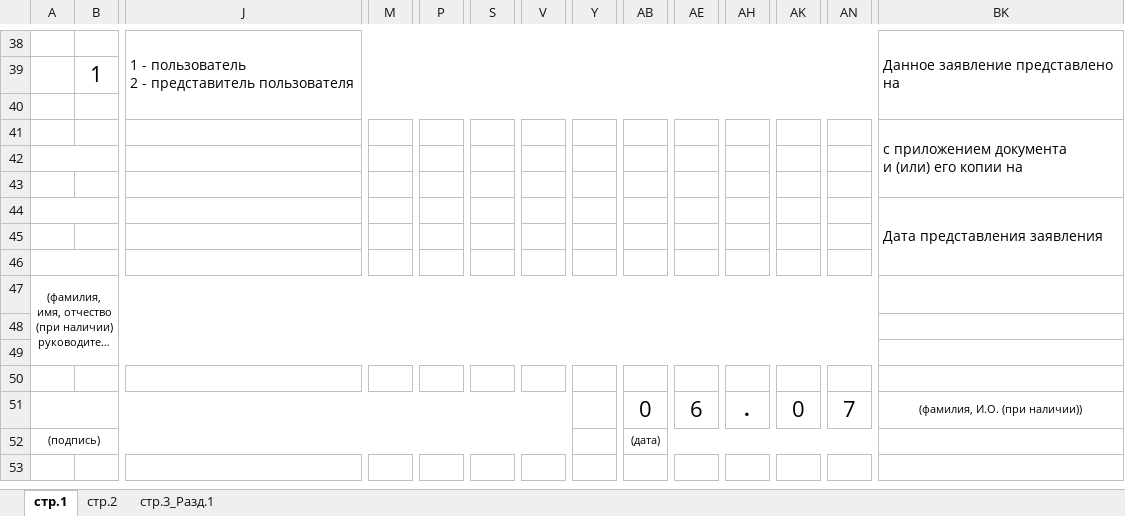
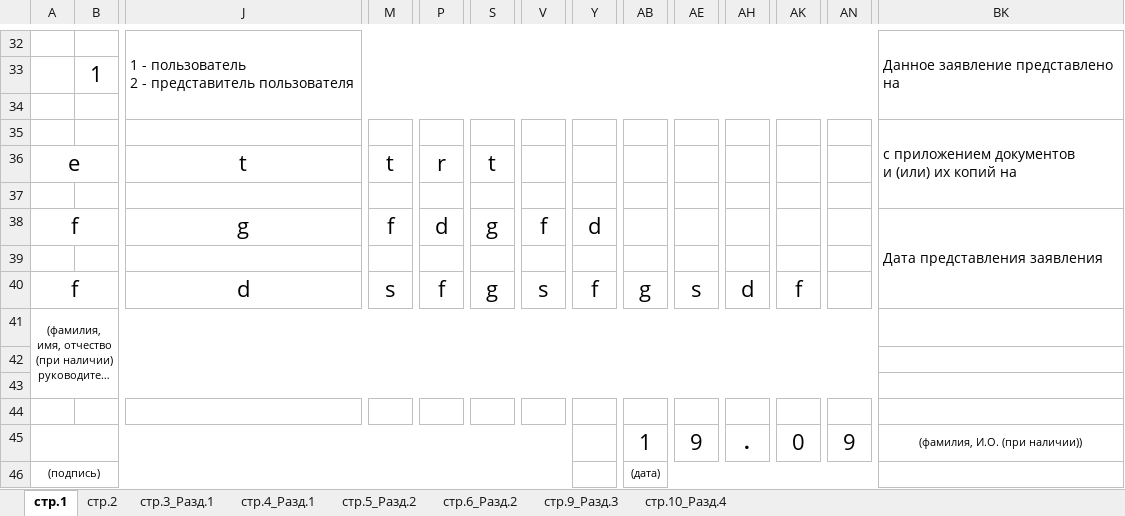
Before and after one commit to SingleDevRU/DocFill, an Excel workbook: 3.xlsx, sheet стр.1, drawn as a sheet; only a part is shown, gaps mark what is left out; long unchanged cells end in …; values as stored, in another font and other column widths than the file's, no borders; removed rows and columns are numbered as before the commit, all else as after; rows hold the shown columns only; ↵ is a line break in a cell; the diff covers the shown part only; the diff names each change by its address in the sheet, - before the commit and + after, or states it on an @@ line.

```diff
--- a/3.xlsx (sheet стр.1)
+++ b/3.xlsx (sheet стр.1)
+sheet tab: стр.4_Разд.1
+sheet tab: стр.5_Разд.2
+sheet tab: стр.6_Разд.2
+sheet tab: стр.9_Разд.3
+sheet tab: стр.10_Разд.4
-BK35: с приложением документа ↵ и (или) его копии на
+BK35: с приложением документов ↵ и (или) их копий на
-row 42: (empty)
+row 36: e |  | t | t | r | t
-row 44:  |  |  |  |  |  |  |  |  |  |  |  |  | Дата представления заявления
+row 38: f |  | g | f | d | g | f | d |  |  |  |  |  | Дата представления заявления
-row 40: (empty)
+row 40: f |  | d | s | f | g | s | f | g | s | d | f
-AB45: 0
+AB45: 1
-AE45: 6
+AE45: 9
-AN45: 7
+AN45: 9
```
Also changed, not shown: 9 added rows, 15 removed rows, 24 edited cells and merged cells elsewhere in this sheet, sheet стр.3_Разд.1, sheet стр.2, 4 other files.
